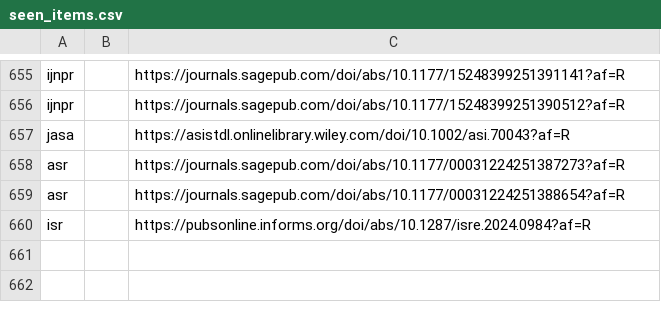
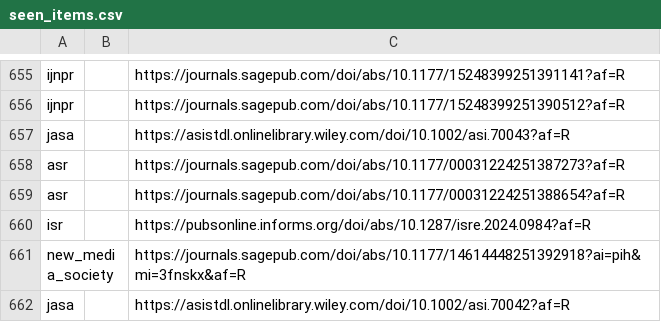
Before and after one commit to Febelin/academic-journal-watcher, a CSV file: data/seen_items.csv, drawn as a sheet; only a part is shown, gaps mark what is left out; the diff names each change by its address in the sheet, - before the commit and + after, or states it on an @@ line.

```diff
--- a/data/seen_items.csv
+++ b/data/seen_items.csv
+row 661: new_media_society |  | https://journals.sagepub.com/doi/abs/10.1177/14614448251392918?ai=pih&mi=3fnskx&af=R
+row 662: jasa |  | https://asistdl.onlinelibrary.wiley.com/doi/10.1002/asi.70042?af=R
```
Also changed, not shown: 1 other file.
